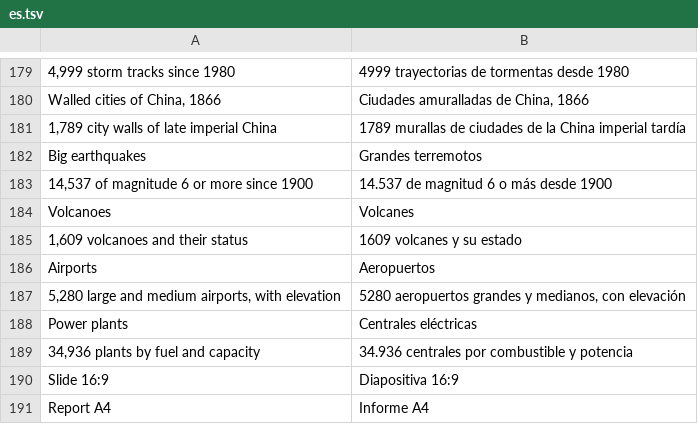
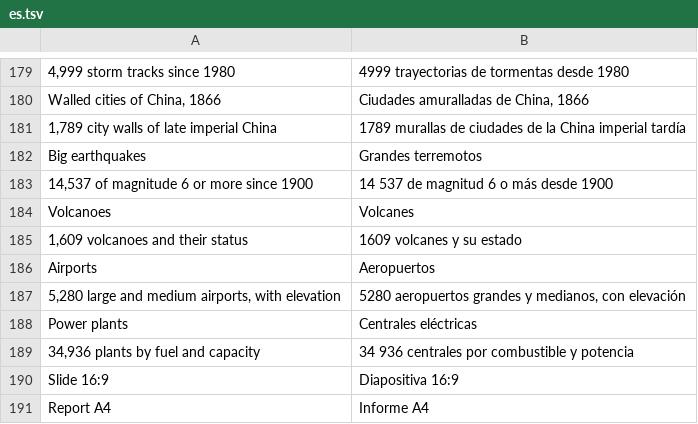
Before and after one commit to kangning-huang/LayeredMap, a TSV file: crates/lm-core/src/i18n/es.tsv, drawn as a sheet; only a part is shown, gaps mark what is left out.

```diff
--- a/crates/lm-core/src/i18n/es.tsv
+++ b/crates/lm-core/src/i18n/es.tsv
@@ -182,3 +182,3 @@ Walled cities of China, 1866	Ciudades amuralladas de China, 1866
 Big earthquakes	Grandes terremotos
-14,537 of magnitude 6 or more since 1900	14.537 de magnitud 6 o más desde 1900
+14,537 of magnitude 6 or more since 1900	14 537 de magnitud 6 o más desde 1900
 Volcanoes	Volcanes
@@ -188,3 +188,3 @@ Airports	Aeropuertos
 Power plants	Centrales eléctricas
-34,936 plants by fuel and capacity	34.936 centrales por combustible y potencia
+34,936 plants by fuel and capacity	34 936 centrales por combustible y potencia
 Slide 16:9	Diapositiva 16:9
```
Also changed, not shown: crates/lm-core/src/i18n/de.tsv, crates/lm-core/src/i18n/nl.tsv, 22 other files.
